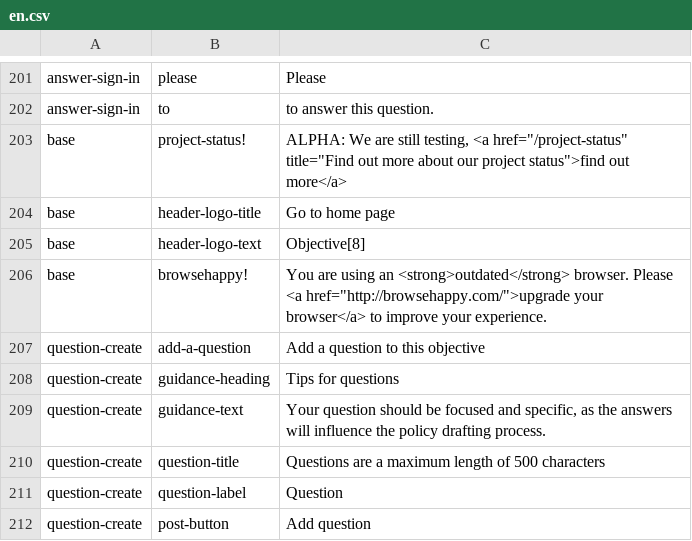
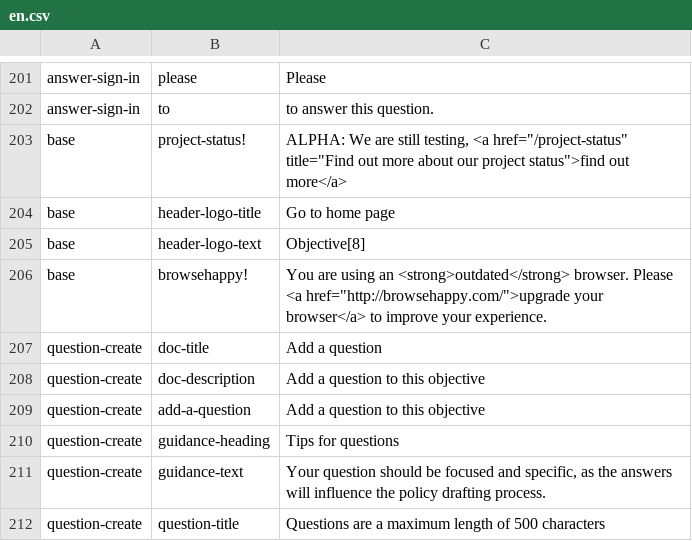
Before and after one commit to ThoughtWorksInc/objective8, a CSV file: resources/translations/en.csv, drawn as a sheet; only a part is shown, gaps mark what is left out; the shorter side is filled out with more unchanged rows; the diff names each change by its address in the sheet, - before the commit and + after, or states it on an @@ line.

Commit message:
CC CW - #64 - add new route for add question

```diff
--- a/resources/translations/en.csv
+++ b/resources/translations/en.csv
+row 207: question-create | doc-title | Add a question
+row 208: question-create | doc-description | Add a question to this objective
```
Also changed, not shown: 6 other files.
